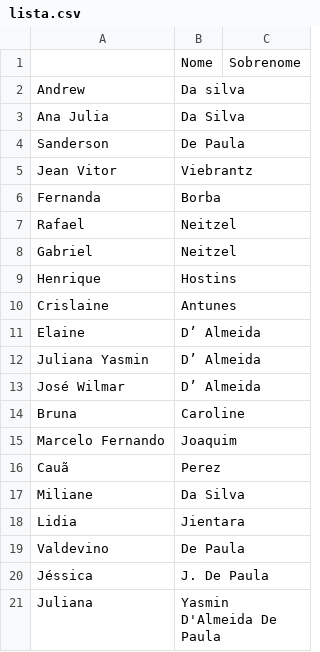
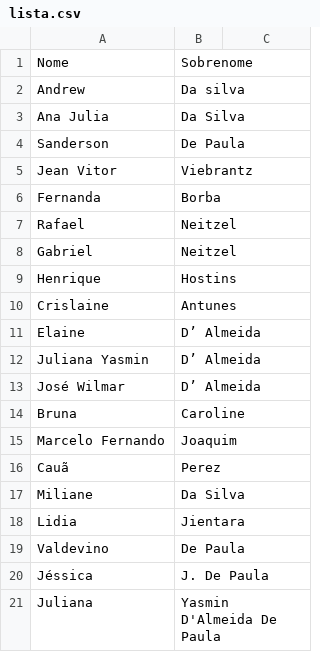
Before and after one commit to oViebrantz/ConviteCasamento, a CSV file: lista.csv, drawn as a sheet.

Commit message:
Fix header formatting in lista.csv

```diff
--- a/lista.csv
+++ b/lista.csv
@@ -1,2 +1,2 @@
-,Nome,Sobrenome
+Nome,Sobrenome
 Andrew,Da silva
```
